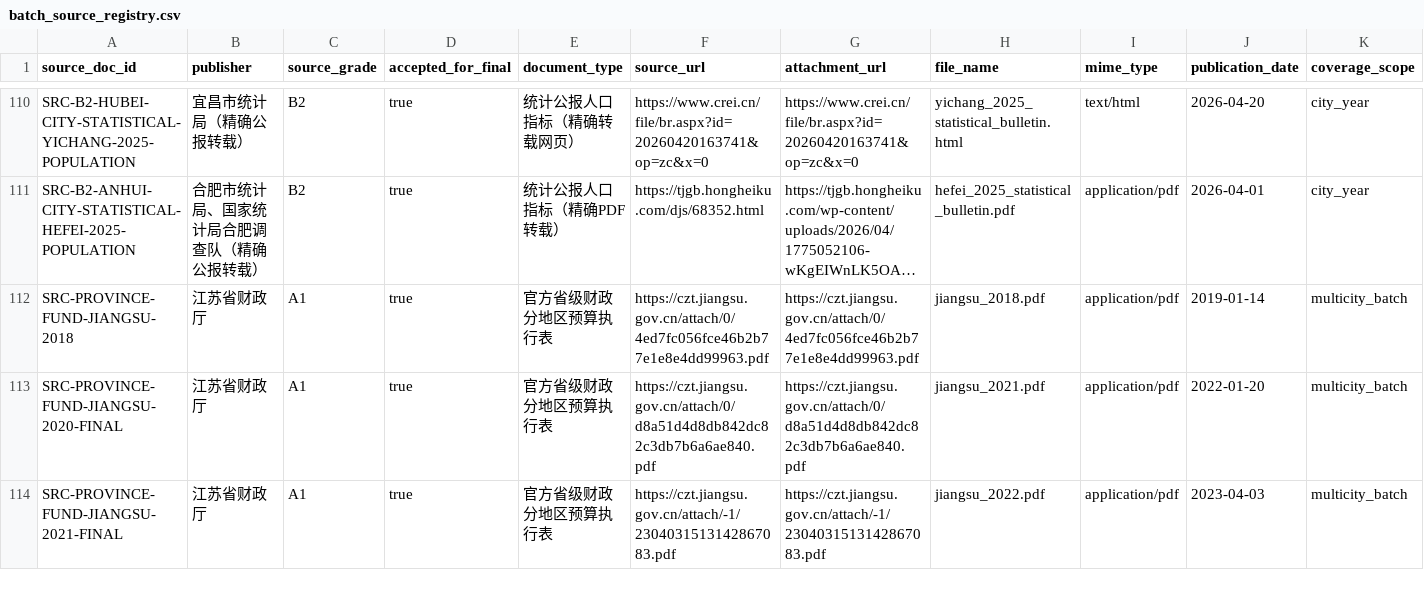
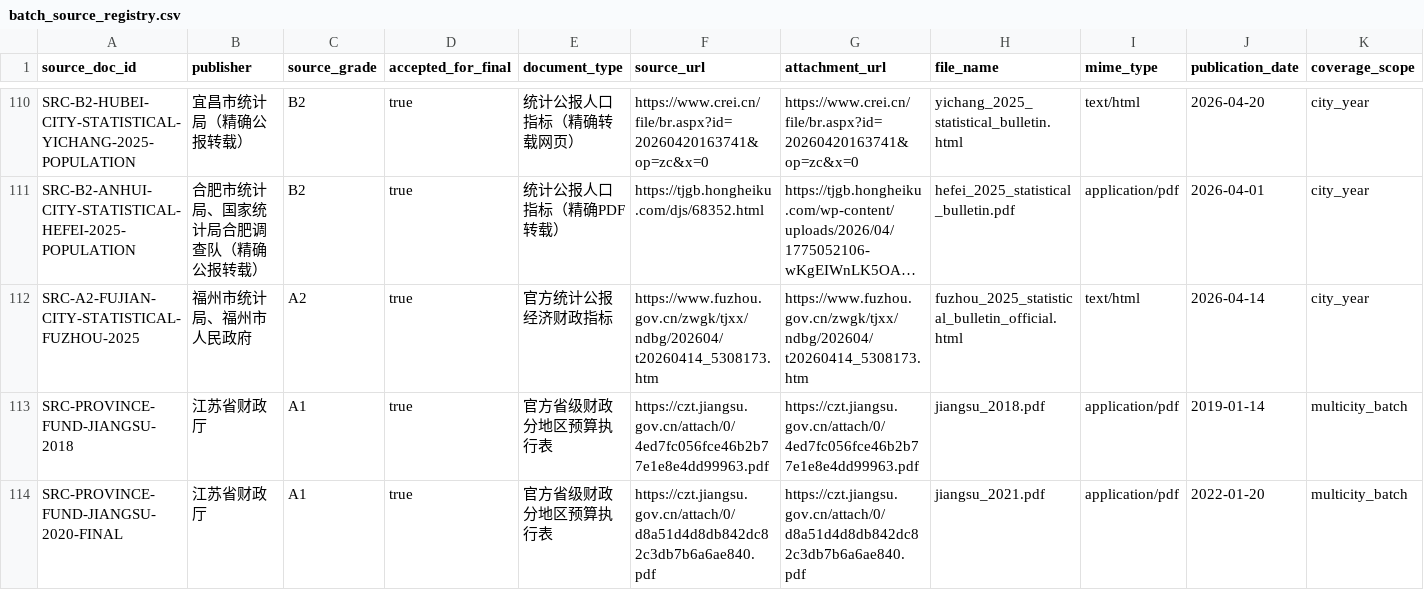
Before and after one commit to chenfei2008c/china-local-debt-atlas, a CSV file: outputs/national_prefecture_panel_2018_2026/batch_source_registry.csv, drawn as a sheet; only a part is shown, gaps mark what is left out; the shorter side is filled out with more unchanged rows; long unchanged cells end in …; rows hold the shown columns only; the diff names each change by its address in the sheet, - before the commit and + after, or states it on an @@ line.

```diff
--- a/outputs/national_prefecture_panel_2018_2026/batch_source_registry.csv
+++ b/outputs/national_prefecture_panel_2018_2026/batch_source_registry.csv
+row 112: SRC-A2-FUJIAN-CITY-STATISTICAL-FUZHOU-2025 | 福州市统计局、福州市人民政府 | A2 | true | 官方统计公报经济财政指标 | https://www.fuzhou.gov.cn/zwgk/tjxx/ndbg/202604/t20260414_5308173.htm | https://www.fuzhou.gov.cn/zwgk/tjxx/ndbg/202604/t20260414_5308173.htm | fuzhou_2025_statistical_bulletin_official.html | text/html | 2026-04-14 | city_year
```
Also changed, not shown: outputs/national_prefecture_panel_2018_2026/city_gov_debt.csv, outputs/national_prefecture_panel_2018_2026/core_coverage_report_2018_2025.csv, 14 other files.
